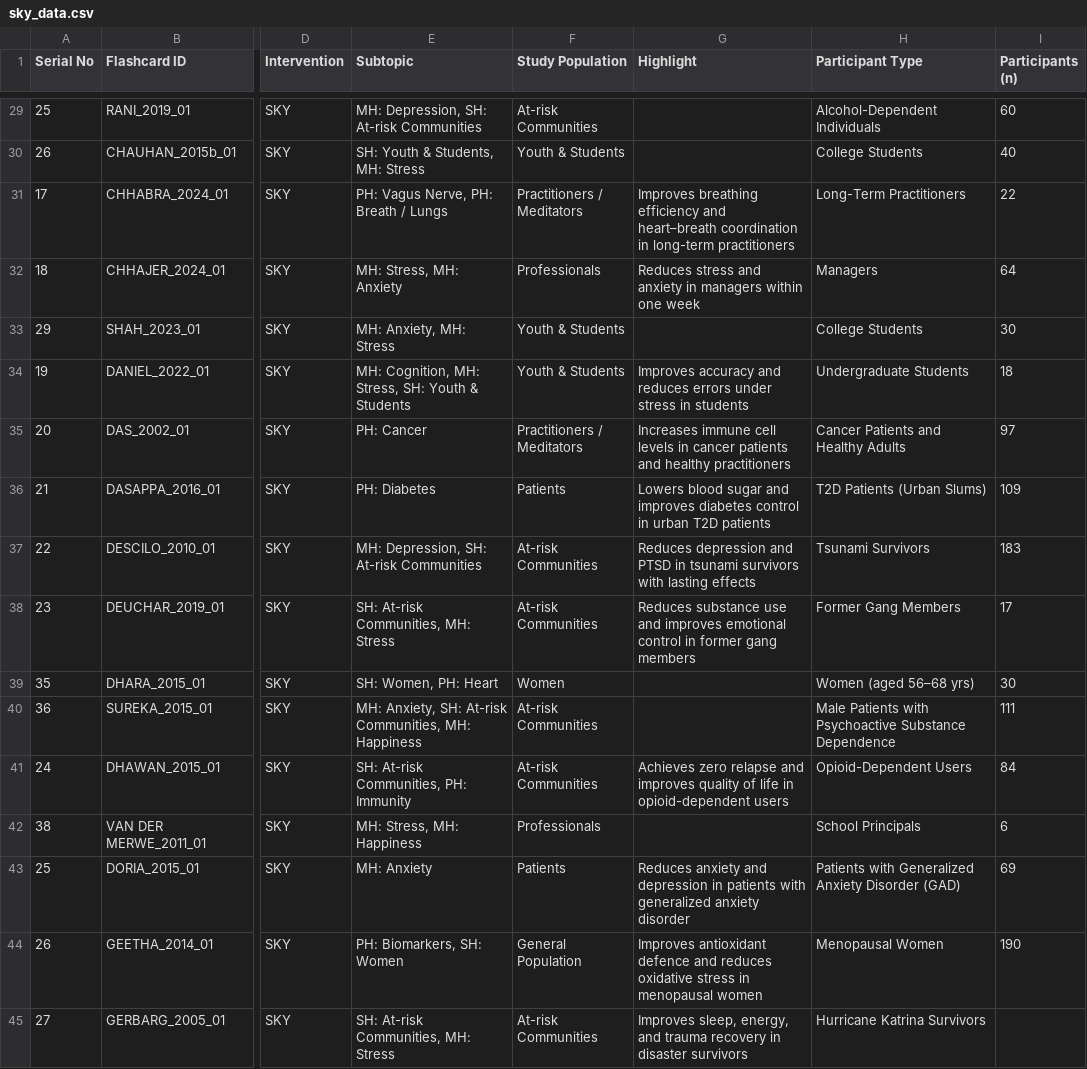
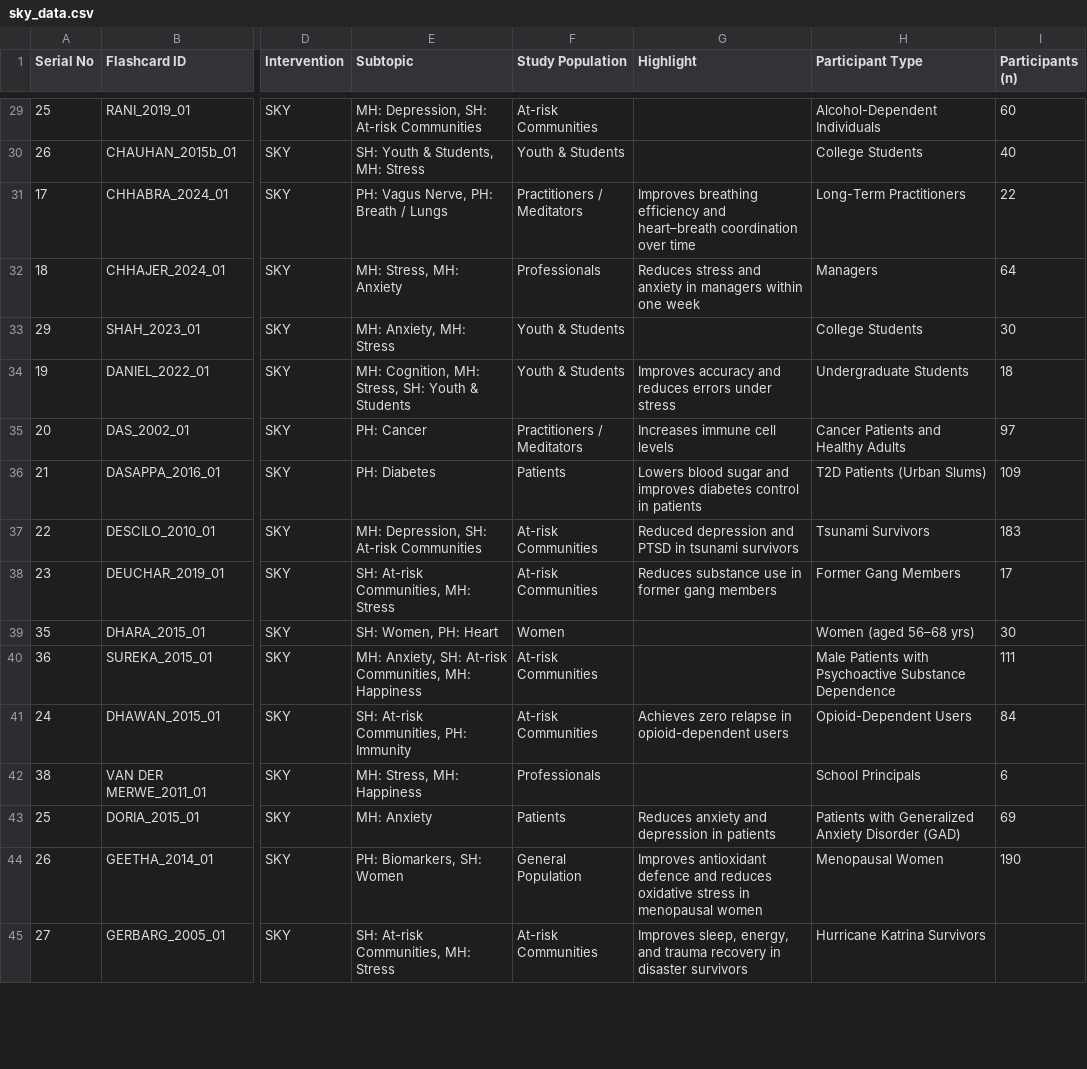
Before and after one commit to LakshmiGanesan/SSIAR, a CSV file: sky_data.csv, drawn as a sheet; only a part is shown, gaps mark what is left out; the diff covers the shown part only; the diff names each change by its address in the sheet, - before the commit and + after, or states it on an @@ line.

Commit message:
Add files via upload
updated data

```diff
--- a/sky_data.csv
+++ b/sky_data.csv
-G31 (Highlight): …heart–breath coordination in long-term practitioners
+G31 (Highlight): …heart–breath coordination over time
-G34 (Highlight): …under stress in students
+G34 (Highlight): …under stress
-G35 (Highlight): …cell levels in cancer patients and healthy practitioners
+G35 (Highlight): …cell levels
-G36 (Highlight): …control in urban T2D patients
+G36 (Highlight): …control in patients
-G37 (Highlight): Reduces depression and PTSD in tsunami survivors with lasting effects
+G37 (Highlight): Reduced depression and PTSD in tsunami survivors
-G38 (Highlight): …substance use and improves emotional control in former…
+G38 (Highlight): …substance use in former…
-G41 (Highlight): …zero relapse and improves quality of life in opioid-dependent…
+G41 (Highlight): …zero relapse in opioid-dependent…
-G43 (Highlight): …in patients with generalized anxiety disorder
+G43 (Highlight): …in patients
```
Also changed, not shown: 59 edited cells elsewhere in this file.
